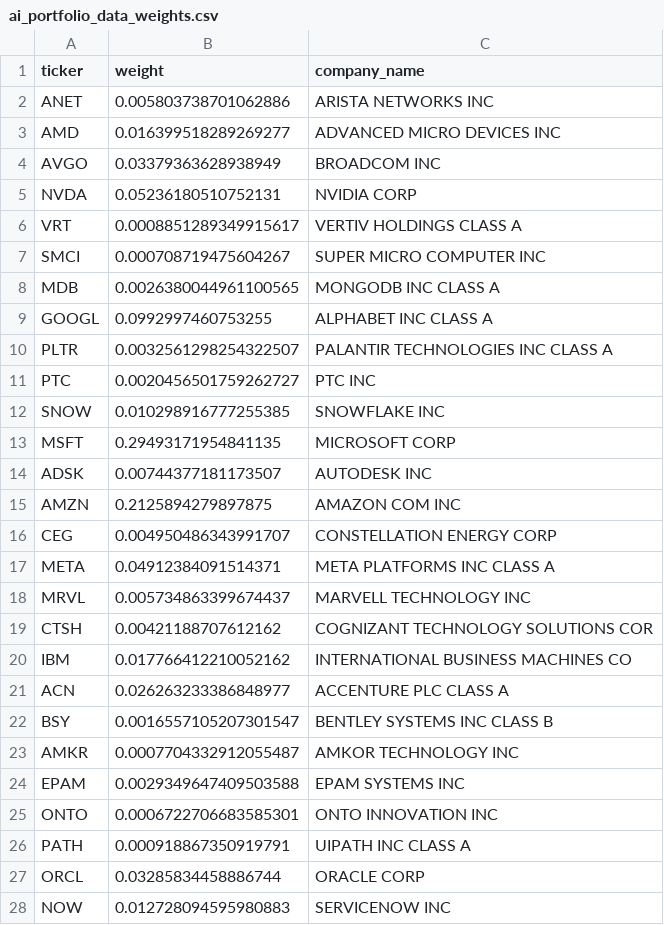
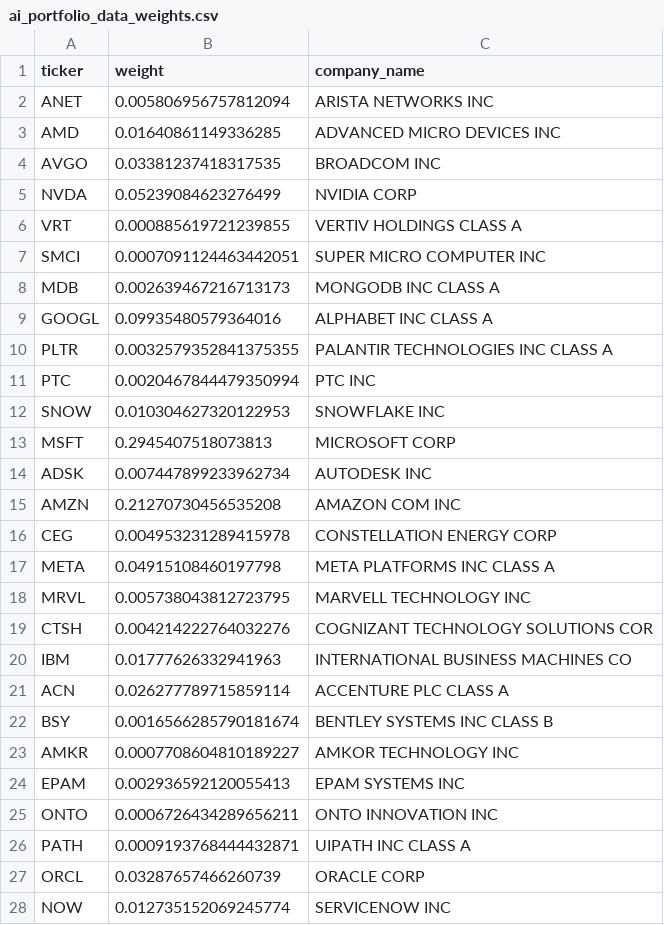
Before and after one commit to nitishrsinha/nitishrsinha.github.io, a CSV file: files/ai_portfolio_data_weights.csv, drawn as a sheet; only a part is shown; the diff covers the shown part only.

```diff
--- a/files/ai_portfolio_data_weights.csv
+++ b/files/ai_portfolio_data_weights.csv
@@ -1,28 +1,28 @@
 ticker,weight,company_name
-ANET,0.005803738701062886,ARISTA NETWORKS INC
-AMD,0.016399518289269277,ADVANCED MICRO DEVICES INC
-AVGO,0.03379363628938949,BROADCOM INC
-NVDA,0.05236180510752131,NVIDIA CORP
-VRT,0.0008851289349915617,VERTIV HOLDINGS CLASS A
-SMCI,0.000708719475604267,SUPER MICRO COMPUTER INC
-MDB,0.0026380044961100565,MONGODB INC CLASS A
-GOOGL,0.0992997460753255,ALPHABET INC CLASS A
-PLTR,0.0032561298254322507,PALANTIR TECHNOLOGIES INC CLASS A
-PTC,0.0020456501759262727,PTC INC
-SNOW,0.010298916777255385,SNOWFLAKE INC
-MSFT,0.29493171954841135,MICROSOFT CORP
-ADSK,0.00744377181173507,AUTODESK INC
-AMZN,0.2125894279897875,AMAZON COM INC
-CEG,0.004950486343991707,CONSTELLATION ENERGY CORP
-META,0.04912384091514371,META PLATFORMS INC CLASS A
-MRVL,0.005734863399674437,MARVELL TECHNOLOGY INC
-CTSH,0.00421188707612162,COGNIZANT TECHNOLOGY SOLUTIONS COR
-IBM,0.017766412210052162,INTERNATIONAL BUSINESS MACHINES CO
-ACN,0.026263233386848977,ACCENTURE PLC CLASS A
-BSY,0.0016557105207301547,BENTLEY SYSTEMS INC CLASS B
-AMKR,0.0007704332912055487,AMKOR TECHNOLOGY INC
-EPAM,0.0029349647409503588,EPAM SYSTEMS INC
-ONTO,0.0006722706683585301,ONTO INNOVATION INC
-PATH,0.000918867350919791,UIPATH INC CLASS A
-ORCL,0.03285834458886744,ORACLE CORP
-NOW,0.012728094595980883,SERVICENOW INC
+ANET,0.005806956757812094,ARISTA NETWORKS INC
+AMD,0.01640861149336285,ADVANCED MICRO DEVICES INC
+AVGO,0.03381237418317535,BROADCOM INC
+NVDA,0.05239084623276499,NVIDIA CORP
+VRT,0.000885619721239855,VERTIV HOLDINGS CLASS A
+SMCI,0.0007091124463442051,SUPER MICRO COMPUTER INC
+MDB,0.002639467216713173,MONGODB INC CLASS A
+GOOGL,0.09935480579364016,ALPHABET INC CLASS A
+PLTR,0.0032579352841375355,PALANTIR TECHNOLOGIES INC CLASS A
+PTC,0.0020467844479350994,PTC INC
+SNOW,0.010304627320122953,SNOWFLAKE INC
+MSFT,0.2945407518073813,MICROSOFT CORP
+ADSK,0.007447899233962734,AUTODESK INC
+AMZN,0.21270730456535208,AMAZON COM INC
+CEG,0.004953231289415978,CONSTELLATION ENERGY CORP
+META,0.04915108460197798,META PLATFORMS INC CLASS A
+MRVL,0.005738043812723795,MARVELL TECHNOLOGY INC
+CTSH,0.004214222764032276,COGNIZANT TECHNOLOGY SOLUTIONS COR
+IBM,0.01777626332941963,INTERNATIONAL BUSINESS MACHINES CO
+ACN,0.026277789715859114,ACCENTURE PLC CLASS A
+BSY,0.0016566285790181674,BENTLEY SYSTEMS INC CLASS B
+AMKR,0.0007708604810189227,AMKOR TECHNOLOGY INC
+EPAM,0.002936592120055413,EPAM SYSTEMS INC
+ONTO,0.0006726434289656211,ONTO INNOVATION INC
+PATH,0.0009193768444432871,UIPATH INC CLASS A
+ORCL,0.03287657466260739,ORACLE CORP
+NOW,0.012735152069245774,SERVICENOW INC
```
Also changed, not shown: 11 edited cells elsewhere in this file, files/ai_portfolio_data_changes.csv, 3 other files.
